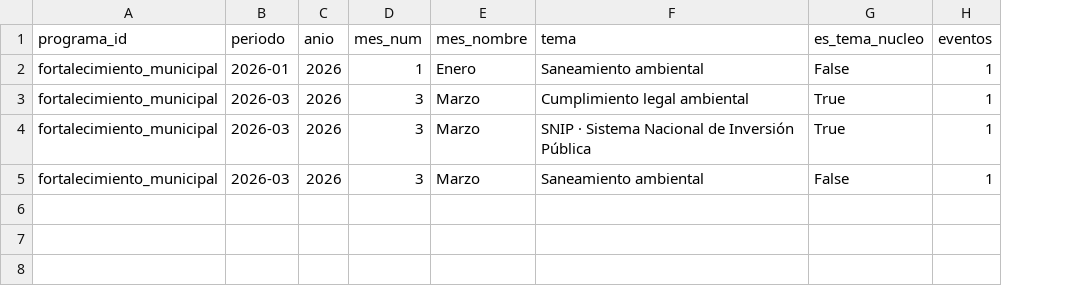
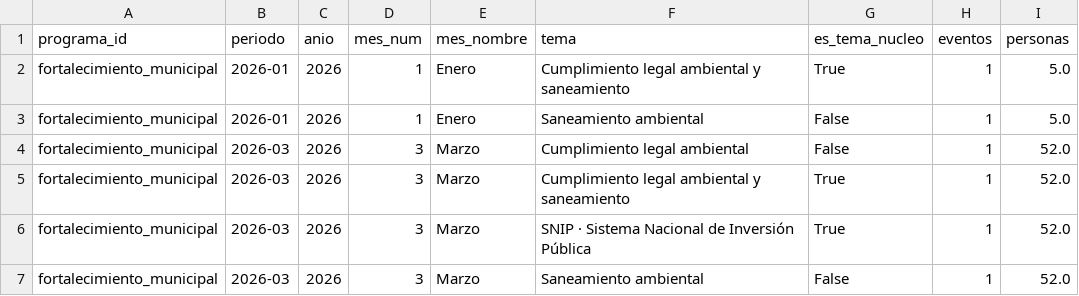
Before and after one commit to geograficaaala/adala-dashboard, a CSV file: docs/data/fortalecimiento_municipal/capacitaciones_tema_mes.csv, drawn as a sheet; addresses are those after the commit; the diff names each change by its address in the sheet, - before the commit and + after, or states it on an @@ line.

```diff
--- a/docs/data/fortalecimiento_municipal/capacitaciones_tema_mes.csv
+++ b/docs/data/fortalecimiento_municipal/capacitaciones_tema_mes.csv
+column I (personas), row 3: 5.0; rows 5-7: all 52.0
+row 2: fortalecimiento_municipal | 2026-01 | 2026 | 1 | Enero | Cumplimiento legal ambiental y saneamiento | True | 1 | 5.0
+row 4: fortalecimiento_municipal | 2026-03 | 2026 | 3 | Marzo | Cumplimiento legal ambiental | False | 1 | 52.0
-F5 (tema): Cumplimiento legal ambiental
+F5 (tema): Cumplimiento legal ambiental y saneamiento
```
Also changed, not shown: docs/data/fortalecimiento_municipal/detalle_asistencias.csv, docs/data/fortalecimiento_municipal/detalle_capacitaciones.csv, 7 other files.
